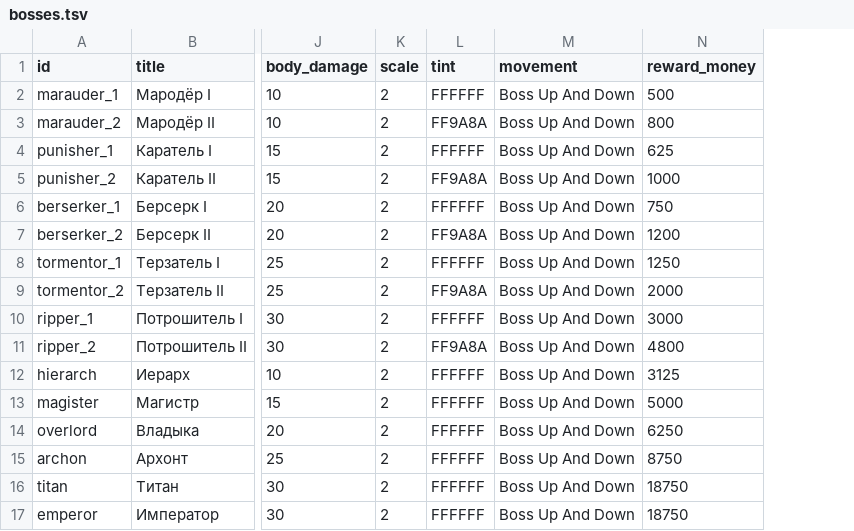
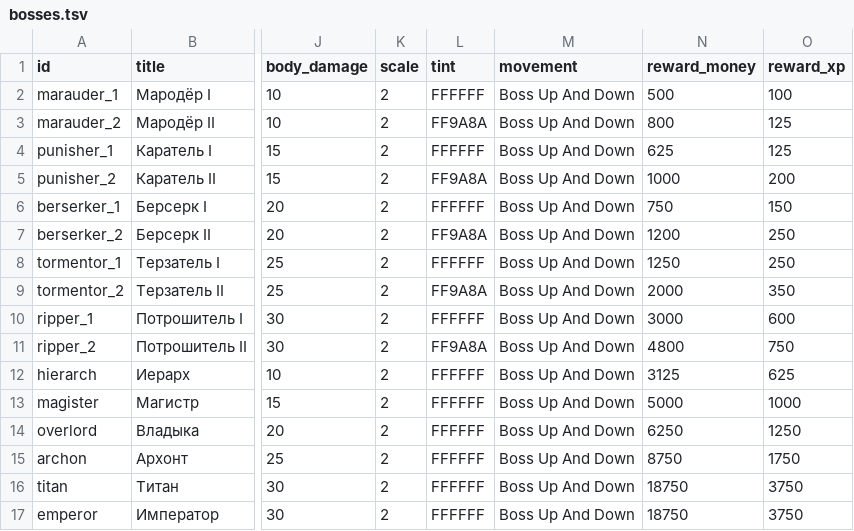
Before and after one commit to BarVit/UnityHomeWorks, a TSV file: Flappy Terminator/Assets/Data/Tables/bosses.tsv, drawn as a sheet; only a part is shown, gaps mark what is left out; the diff names each change by its address in the sheet, - before the commit and + after, or states it on an @@ line.

```diff
--- a/Flappy Terminator/Assets/Data/Tables/bosses.tsv
+++ b/Flappy Terminator/Assets/Data/Tables/bosses.tsv
+column O (reward_xp), rows 2-17: 100 | 125 | 125 | 200 | 150 | 250 | 250 | 350 | 600 | 750 | 625 | 1000 | 1250 | 1750 | 3750 | 3750
```
Also changed, not shown: Flappy Terminator/Assets/Data/Tables/enemies.tsv, 10 other files.
